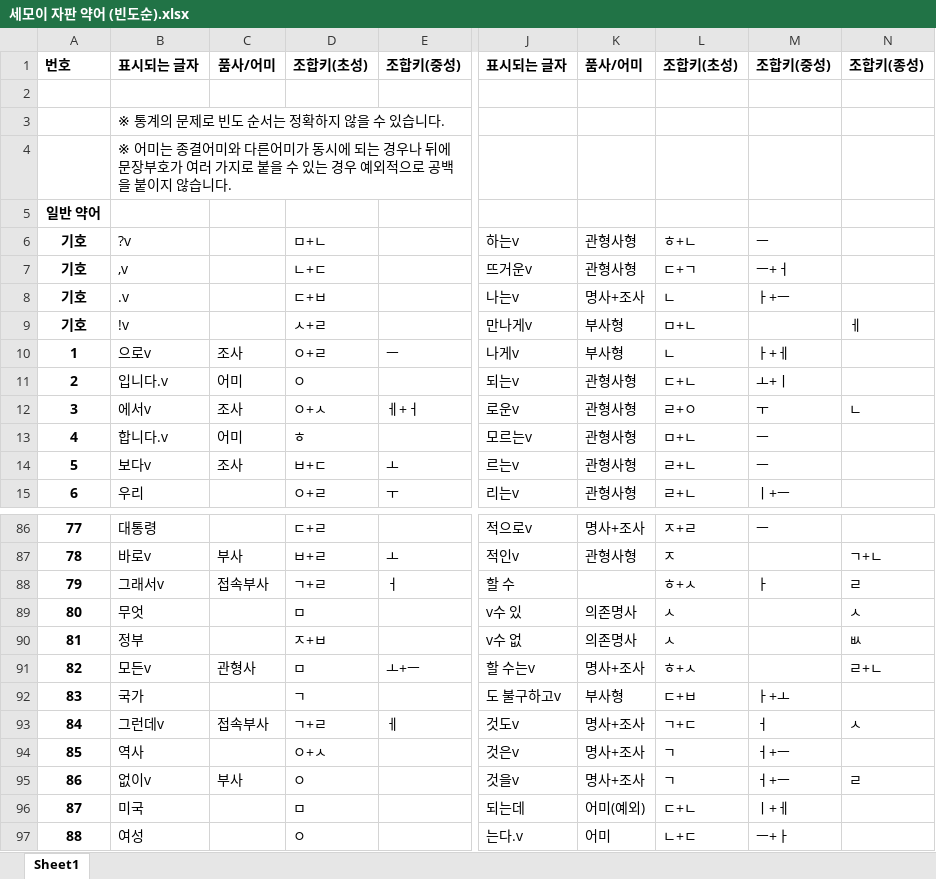
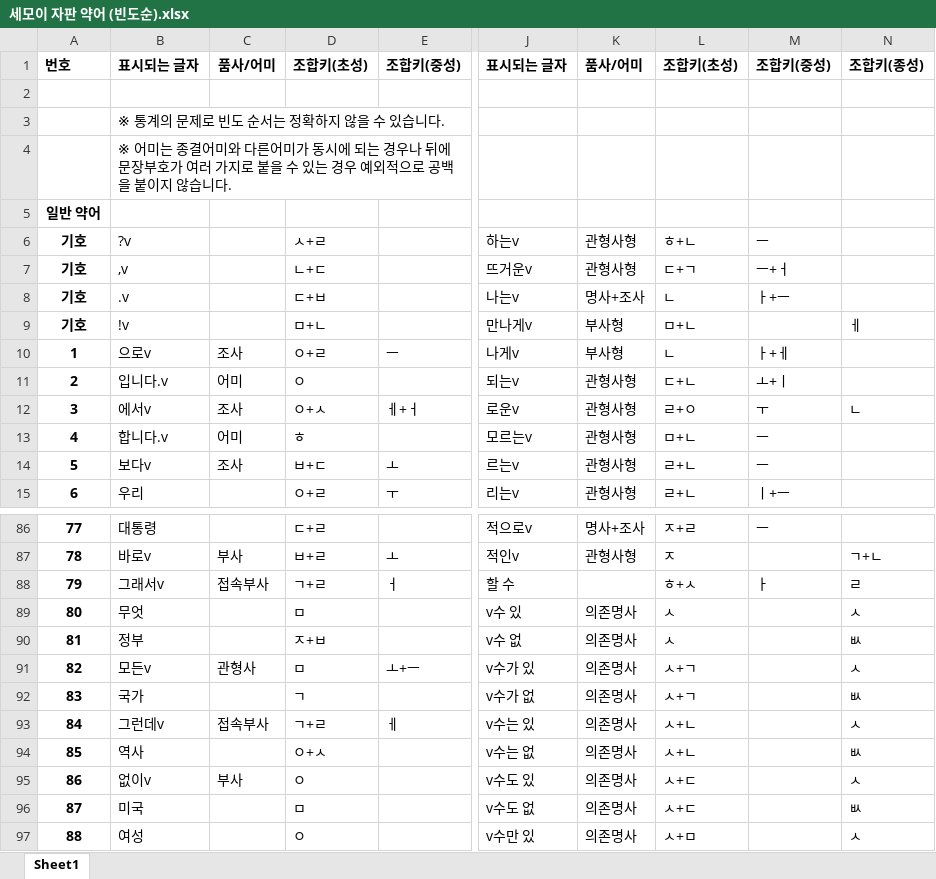
Before and after one commit to Sinseiki/Semo-e_keyboard, an Excel workbook: 세모이 자판 설명/세모이 자판 약어 (빈도순).xlsx, sheet Sheet1, drawn as a sheet; only a part is shown, gaps mark what is left out; values as stored, in another font and other column widths than the file's, no borders; the diff covers the shown part only; the diff names each change by its address in the sheet, - before the commit and + after, or states it on an @@ line.

```diff
--- a/세모이 자판 설명/세모이 자판 약어 (빈도순).xlsx (sheet Sheet1)
+++ b/세모이 자판 설명/세모이 자판 약어 (빈도순).xlsx (sheet Sheet1)
-D6: ㅁ+ㄴ
+D6: ㅅ+ㄹ
-D9: ㅅ+ㄹ
+D9: ㅁ+ㄴ
-J91: 할 수는v
+J91: v수가 있
-K91: 명사+조사
+K91: 의존명사
-L91: ㅎ+ㅅ
+L91: ㅅ+ㄱ
-N91: ㄹ+ㄴ
+N91: ㅅ
-J92: 도 불구하고v
+J92: v수가 없
-K92: 부사형
+K92: 의존명사
-L92: ㄷ+ㅂ
+L92: ㅅ+ㄱ
-M92: ㅏ+ㅗ
+M92: (empty)
-N92: (empty)
+N92: ㅄ
-J93: 것도v
+J93: v수는 있
-K93:K95: 명사+조사
+K93:K95: 의존명사
-L93: ㄱ+ㄷ
+L93: ㅅ+ㄴ
-M93: ㅓ
+M93: (empty)
-J94: 것은v
+J94: v수는 없
-L94: ㄱ
+L94: ㅅ+ㄴ
-M94:M95: ㅓ+ㅡ
+M94:M95: (empty)
-N94: (empty)
+N94: ㅄ
-J95: 것을v
+J95: v수도 있
-L95: ㄱ
+L95: ㅅ+ㄷ
-N95: ㄹ
+N95: ㅅ
-J96: 되는데
+J96: v수도 없
-K96: 어미(예외)
+K96: 의존명사
-L96: ㄷ+ㄴ
+L96: ㅅ+ㄷ
-M96: ㅣ+ㅔ
+M96: (empty)
-N96: (empty)
+N96: ㅄ
-J97: 는다.v
+J97: v수만 있
-K97: 어미
+K97: 의존명사
-L97: ㄴ+ㄷ
+L97: ㅅ+ㅁ
-M97: ㅡ+ㅏ
+M97: (empty)
-N97: (empty)
+N97: ㅅ
```
Also changed, not shown: 212 edited cells elsewhere in this sheet, 세모이 자판 설명/세모이 자판 약어 (가나다순).xlsx, 7 other files.
